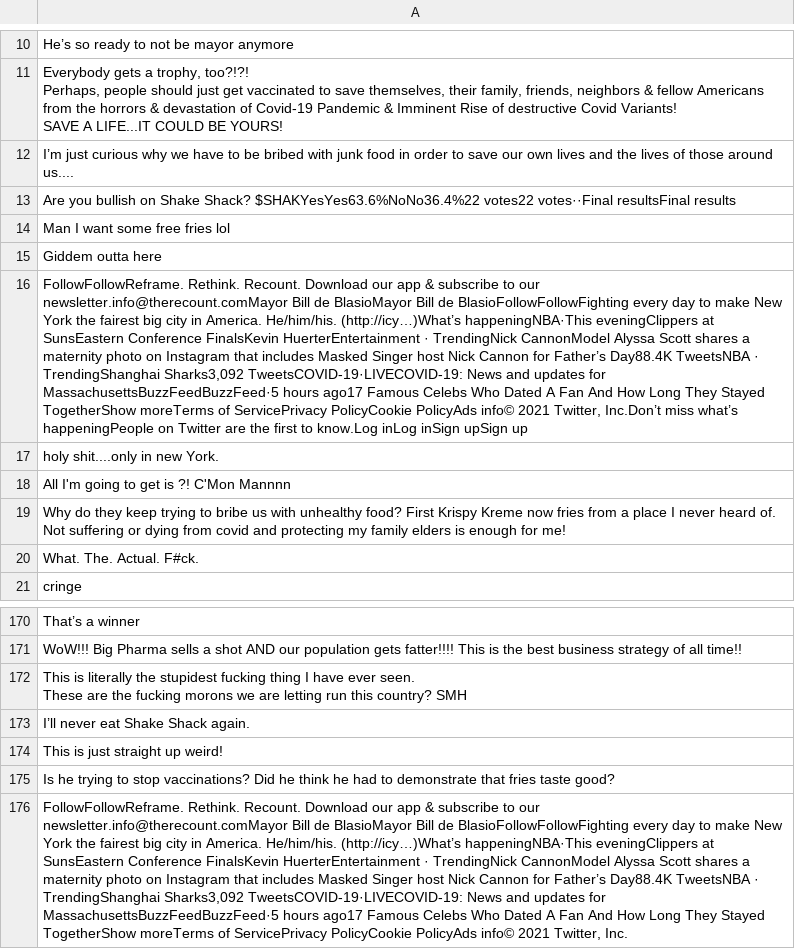
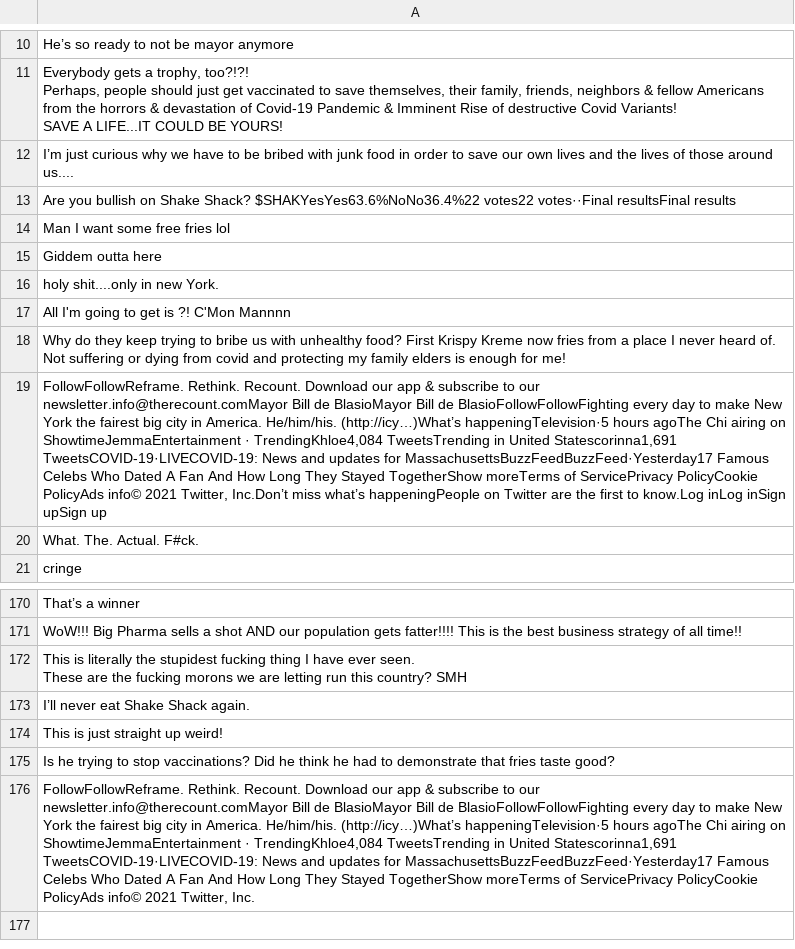
Before and after one commit to yjzhang3/Vaccine-Sent-NLP, a CSV file: repliesNew York.csv, drawn as a sheet; only a part is shown, gaps mark what is left out; removed rows and columns are numbered as before the commit, all else as after; the diff names each change by its address in the sheet, - before the commit and + after, or states it on an @@ line.

```diff
--- a/repliesNew York.csv
+++ b/repliesNew York.csv
-row 16: FollowFollowReframe. Rethink. Recount. Download our app & subscribe to our newsletter.info@therecount.comMayor Bill de BlasioMayor Bill de BlasioFollowFollowFighting every day to make New York the fairest big city in America. He/him/his. (http://icy…)What’s happeningNBA·This eveningClippers at SunsEastern Conference FinalsKevin HuerterEntertainment · TrendingNick CannonModel Alyssa Scott shares a maternity photo on Instagram that includes Masked Singer host Nick Cannon for Father’s Day88.4K TweetsNBA · TrendingShanghai Sharks3,092 TweetsCOVID-19·LIVECOVID-19: News and updates for MassachusettsBuzzFeedBuzzFeed·5 hours ago17 Famous Celebs Who Dated A Fan And How Long They Stayed TogetherShow moreTerms of ServicePrivacy PolicyCookie PolicyAds info© 2021 Twitter, Inc.Don’t miss what’s happeningPeople on Twitter are the first to know.Log inLog inSign upSign up
+row 19: FollowFollowReframe. Rethink. Recount. Download our app & subscribe to our newsletter.info@therecount.comMayor Bill de BlasioMayor Bill de BlasioFollowFollowFighting every day to make New York the fairest big city in America. He/him/his. (http://icy…)What’s happeningTelevision·5 hours agoThe Chi airing on ShowtimeJemmaEntertainment · TrendingKhloe4,084 TweetsTrending in United Statescorinna1,691 TweetsCOVID-19·LIVECOVID-19: News and updates for MassachusettsBuzzFeedBuzzFeed·Yesterday17 Famous Celebs Who Dated A Fan And How Long They Stayed TogetherShow moreTerms of ServicePrivacy PolicyCookie PolicyAds info© 2021 Twitter, Inc.Don’t miss what’s happeningPeople on Twitter are the first to know.Log inLog inSign upSign up
-A176: …He/him/his. (http://icy…)What’s happeningNBA·This eveningClippers at SunsEastern Conference FinalsKevin HuerterEntertainment · TrendingNick CannonModel Alyssa Scott shares a maternity photo on Instagram that includes Masked Singer host Nick Cannon for Father’s Day88.4K TweetsNBA · TrendingShanghai Sharks3,092 TweetsCOVID-19·LIVECOVID-19: News and updates for MassachusettsBuzzFeedBuzzFeed·5 hours ago17 Famous Celebs…
+A176: …He/him/his. (http://icy…)What’s happeningTelevision·5 hours agoThe Chi airing on ShowtimeJemmaEntertainment · TrendingKhloe4,084 TweetsTrending in United Statescorinna1,691 TweetsCOVID-19·LIVECOVID-19: News and updates for MassachusettsBuzzFeedBuzzFeed·Yesterday17 Famous Celebs…
```
Also changed, not shown: post-repliesNew York.csv, 4 other files.
